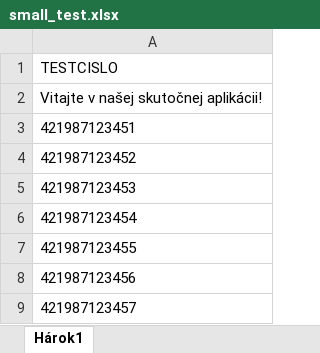
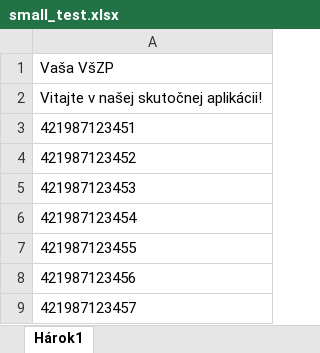
Before and after one commit to rosporaa/xls2jra, an Excel workbook: small_test.xlsx, sheet Hárok1, drawn as a sheet; values as stored, in another font and other column widths than the file's, no borders; the diff names each change by its address in the sheet, - before the commit and + after, or states it on an @@ line.

```diff
--- a/small_test.xlsx (sheet Hárok1)
+++ b/small_test.xlsx (sheet Hárok1)
-A1: TESTCISLO
+A1: Vaša VšZP
```
Also changed, not shown: big_test.xlsx, 1 other file.
